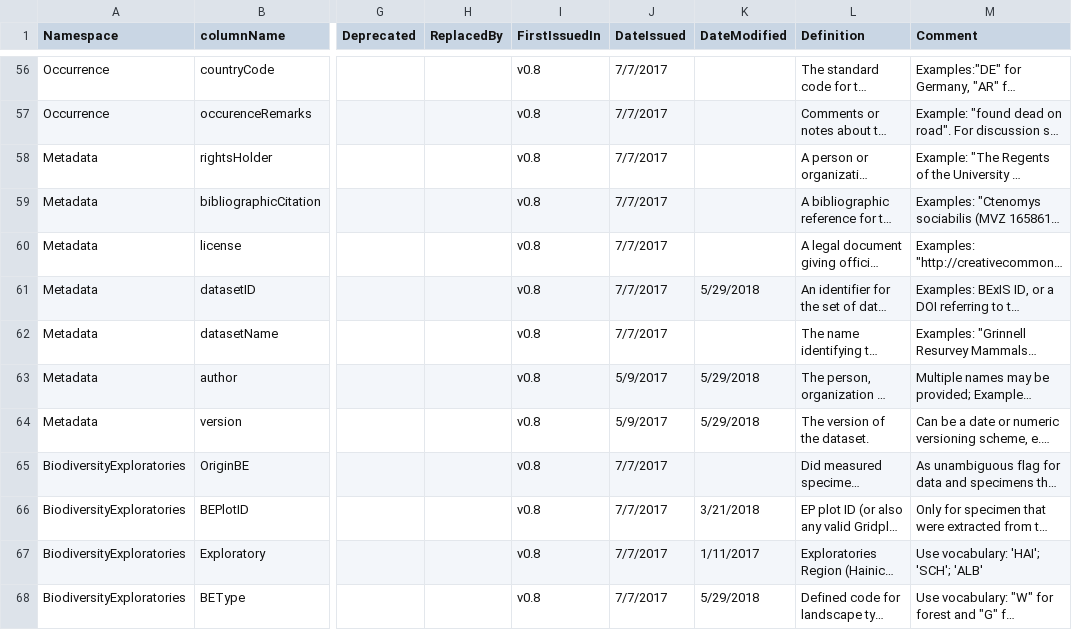
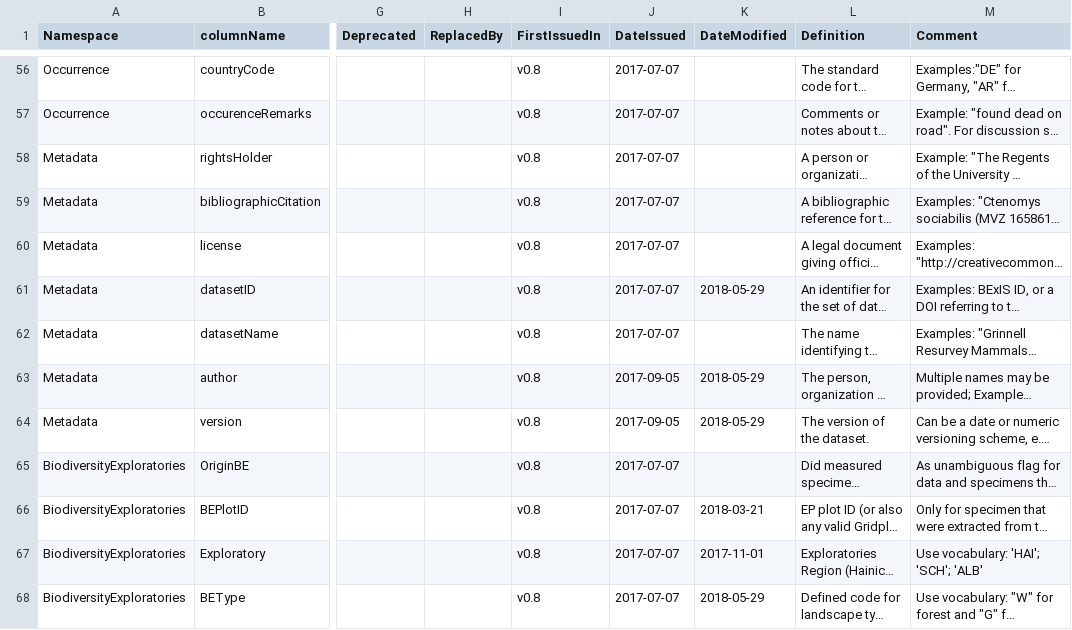
Before and after one commit to EcologicalTraitData/ETS, a CSV file: ETS.csv, drawn as a sheet; only a part is shown, gaps mark what is left out; long unchanged cells end in …; the diff covers the shown part only; the diff names each change by its address in the sheet, - before the commit and + after, or states it on an @@ line.

Commit message:
fixed date format issues and UTF-8 encoding
The date format issues from #11 reappeared and Github didn't handle the switch to UTF-8 correctly

```diff
--- a/ETS.csv
+++ b/ETS.csv
-J56:J62 (DateIssued): 7/7/2017
+J56:J62 (DateIssued): 2017-07-07
-K61 (DateModified): 5/29/2018
+K61 (DateModified): 2018-05-29
-J63:J64 (DateIssued): 5/9/2017
+J63:J64 (DateIssued): 2017-09-05
-K63:K64 (DateModified): 5/29/2018
+K63:K64 (DateModified): 2018-05-29
-J65:J68 (DateIssued): 7/7/2017
+J65:J68 (DateIssued): 2017-07-07
-K66 (DateModified): 3/21/2018
+K66 (DateModified): 2018-03-21
-K67 (DateModified): 1/11/2017
+K67 (DateModified): 2017-11-01
-K68 (DateModified): 5/29/2018
+K68 (DateModified): 2018-05-29
```
Also changed, not shown: 82 edited cells elsewhere in this file.
